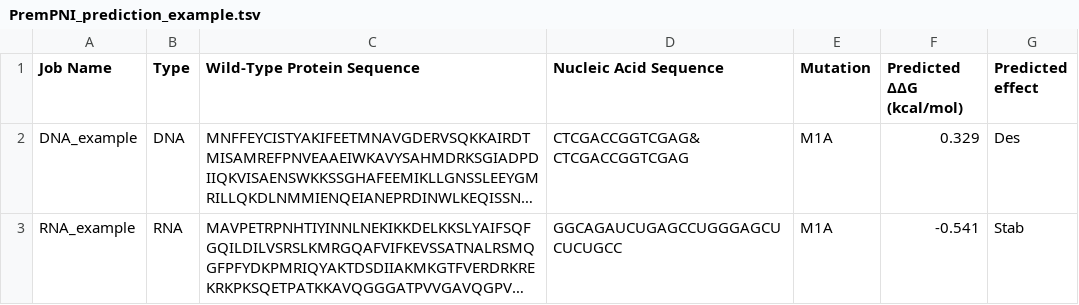
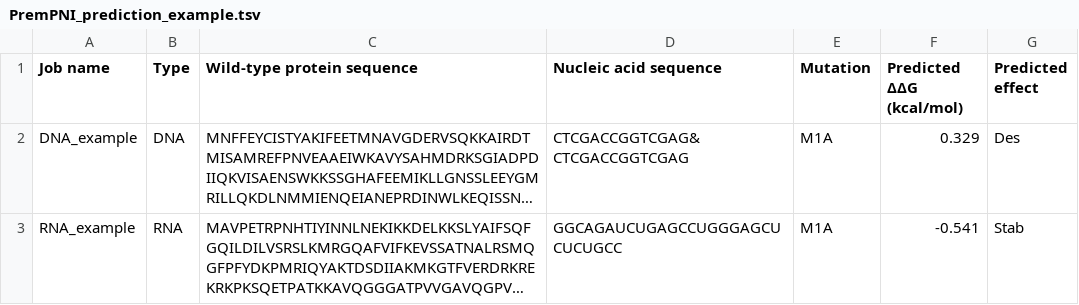
Before and after one commit to minghuilab/PremPNI, a TSV file: Examples/PremPNI_prediction_example.tsv, drawn as a sheet; long unchanged cells end in …; the diff names each change by its address in the sheet, - before the commit and + after, or states it on an @@ line.

Commit message:
Use sentence case for input and output column labels

```diff
--- a/Examples/PremPNI_prediction_example.tsv
+++ b/Examples/PremPNI_prediction_example.tsv
-A1: Job Name
+A1: Job name
-C1: Wild-Type Protein Sequence
+C1: Wild-type protein sequence
-D1: Nucleic Acid Sequence
+D1: Nucleic acid sequence
```
Also changed, not shown: Examples/prempni_dna_example.tsv, Examples/prempni_rna_example.tsv, 1 other file.
